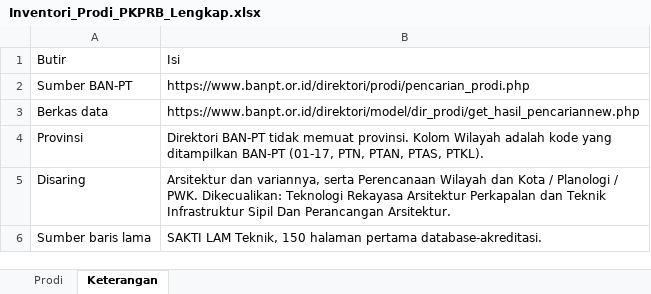
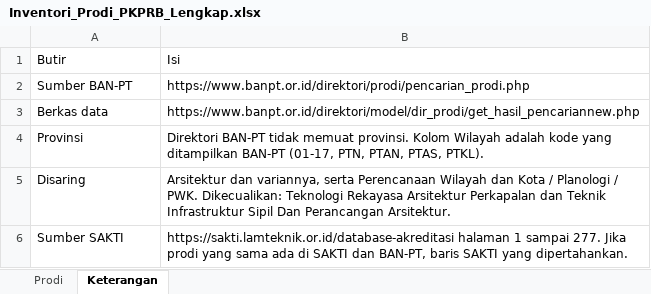
Before and after one commit to m46d45/pkprb, an Excel workbook: Inventori_Prodi_PKPRB_Lengkap.xlsx, sheet Keterangan, drawn as a sheet; values as stored, in another font and other column widths than the file's, no borders; removed rows and columns are numbered as before the commit, all else as after; the diff names each change by its address in the sheet, - before the commit and + after, or states it on an @@ line.

```diff
--- a/Inventori_Prodi_PKPRB_Lengkap.xlsx (sheet Keterangan)
+++ b/Inventori_Prodi_PKPRB_Lengkap.xlsx (sheet Keterangan)
-row 6: Sumber baris lama | SAKTI LAM Teknik, 150 halaman pertama database-akreditasi.
+row 6: Sumber SAKTI | https://sakti.lamteknik.or.id/database-akreditasi halaman 1 sampai 277. Jika prodi yang sama ada di SAKTI dan BAN-PT, baris SAKTI yang dipertahankan.
```
Also changed, not shown: sheet Prodi, Inventori_Prodi_SAKTI.xlsx, 2 other files.
